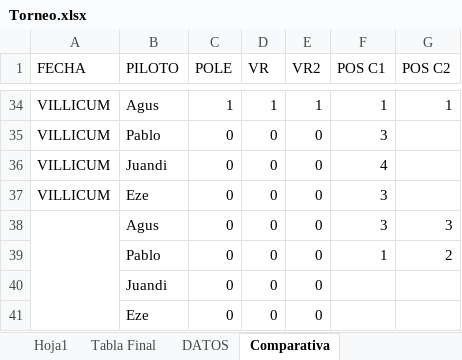
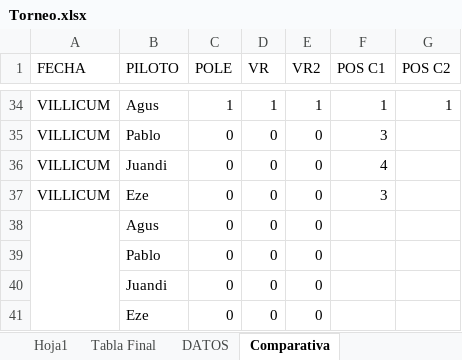
Before and after one commit to agusiraldi9223-ai/Torneo-TC2000, an Excel workbook: Torneo.xlsx, sheet Comparativa, drawn as a sheet; only a part is shown, gaps mark what is left out; values as stored, in another font and other column widths than the file's, no borders; the diff names each change by its address in the sheet, - before the commit and + after, or states it on an @@ line.

```diff
--- a/Torneo.xlsx (sheet Comparativa)
+++ b/Torneo.xlsx (sheet Comparativa)
-F38 (POS C1): 3
+F38 (POS C1): (empty)
-G38 (POS C2): 3
+G38 (POS C2): (empty)
-F39 (POS C1): 1
+F39 (POS C1): (empty)
-G39 (POS C2): 2
+G39 (POS C2): (empty)
```
Also changed, not shown: sheet Hoja1, sheet Carga Tiempos, sheet Tiempos, sheet DATOS, charts or pictures.
